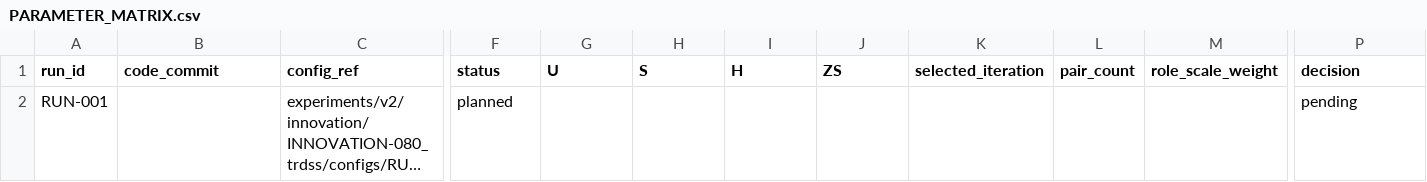
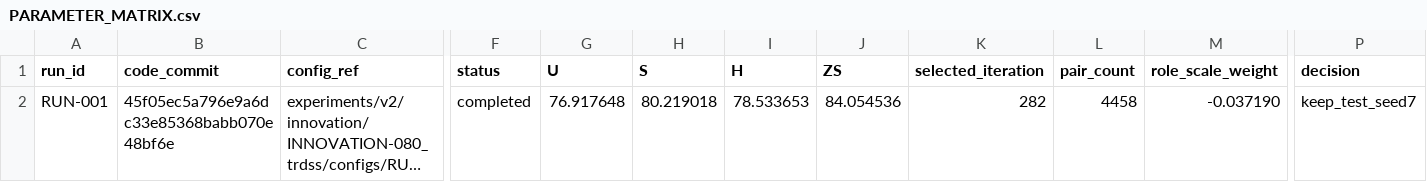
Before and after one commit to GetlotMoney/gzsl-paper, a CSV file: experiments/v2/innovation/INNOVATION-080_trdss/PARAMETER_MATRIX.csv, drawn as a sheet; only a part is shown, gaps mark what is left out; long unchanged cells end in …; the diff names each change by its address in the sheet, - before the commit and + after, or states it on an @@ line.

Commit message:
record TR-RDSS seed5 result

```diff
--- a/experiments/v2/innovation/INNOVATION-080_trdss/PARAMETER_MATRIX.csv
+++ b/experiments/v2/innovation/INNOVATION-080_trdss/PARAMETER_MATRIX.csv
-B2 (code_commit): (empty)
+B2 (code_commit): 45f05ec5a796e9a6dc33e85368babb070e48bf6e
-F2 (status): planned
+F2 (status): completed
-G2 (U): (empty)
+G2 (U): 76.917648
-H2 (S): (empty)
+H2 (S): 80.219018
-I2 (H): (empty)
+I2 (H): 78.533653
-J2 (ZS): (empty)
+J2 (ZS): 84.054536
-K2 (selected_iteration): (empty)
+K2 (selected_iteration): 282
-L2 (pair_count): (empty)
+L2 (pair_count): 4458
-M2 (role_scale_weight): (empty)
+M2 (role_scale_weight): -0.037190
-P2 (decision): pending
+P2 (decision): keep_test_seed7
```
Also changed, not shown: 7 other files.
